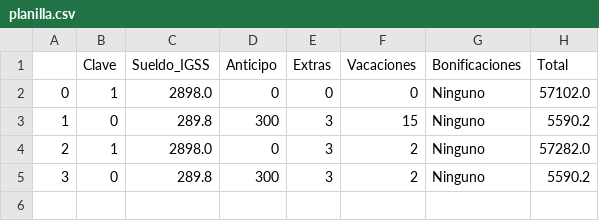
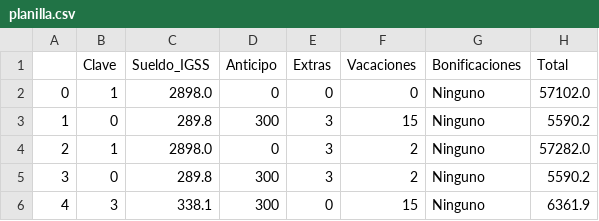
Before and after one commit to AngelAndreCotocCuzal/Proyecto_teoria_de_sistemas, a CSV file: planilla.csv, drawn as a sheet.

```diff
--- a/planilla.csv
+++ b/planilla.csv
@@ -5 +5,2 @@
 3,0,289.8,300,3,2,Ninguno,5590.2
+4,3,338.1,300,0,15,Ninguno,6361.9
```
Also changed, not shown: empleo.csv, factura.csv.
